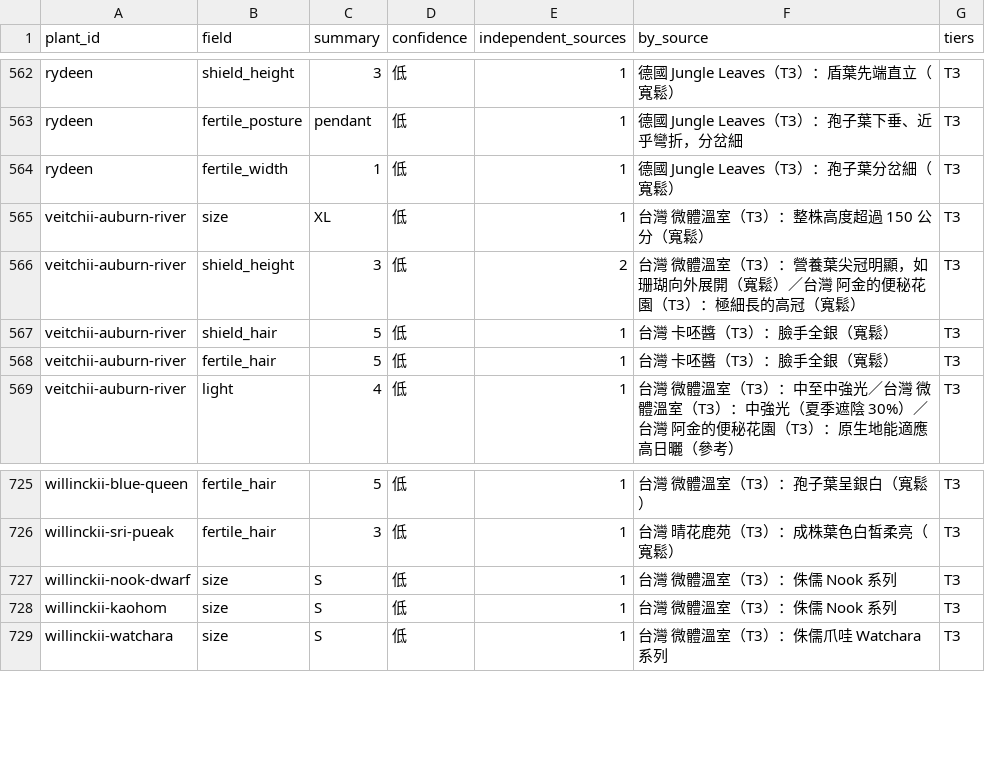
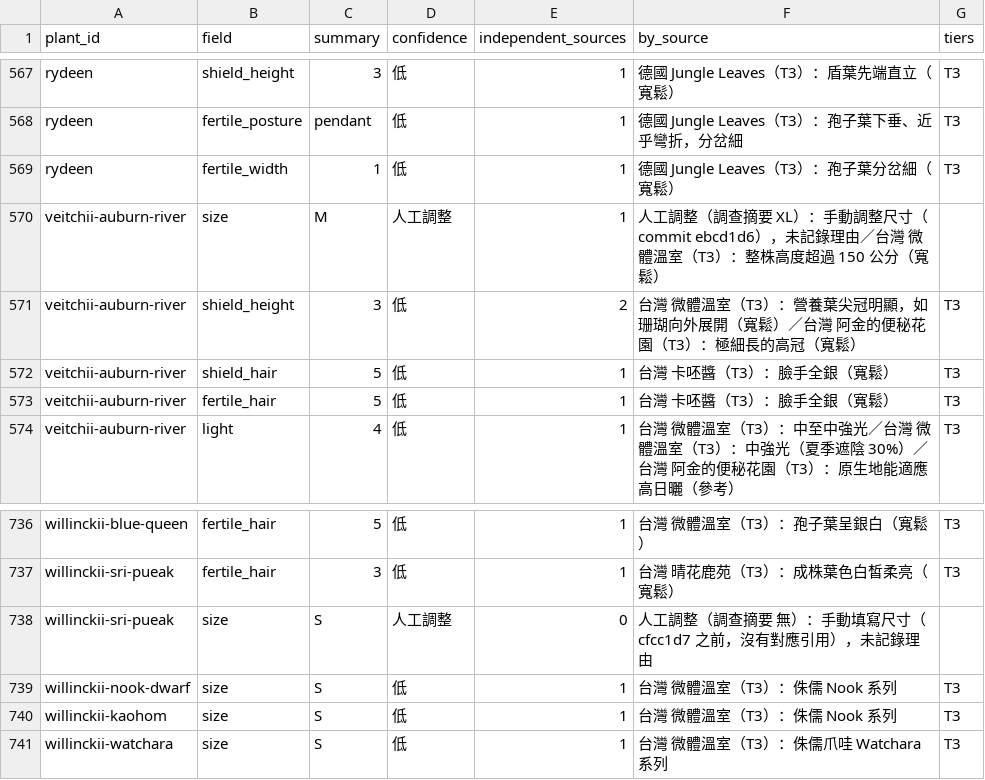
Before and after one commit to roger0426/platycerium_encyclopedia, a CSV file: data/features.csv, drawn as a sheet; only a part is shown, gaps mark what is left out; the diff covers the shown part only.

```diff
--- a/data/features.csv
+++ b/data/features.csv
@@ -564,3 +569,3 @@ rydeen,fertile_posture,pendant,低,1,德國 Jungle Leaves（T3）：孢子葉下
 rydeen,fertile_width,1,低,1,德國 Jungle Leaves（T3）：孢子葉分岔細（寬鬆）,T3
-veitchii-auburn-river,size,XL,低,1,台灣 微體溫室（T3）：整株高度超過 150 公分（寬鬆）,T3
+veitchii-auburn-river,size,M,人工調整,1,人工調整（調查摘要 XL）：手動調整尺寸（commit ebcd1d6），未記錄理由／台灣 微體溫室（T3）：整株高度超過 150 公分（寬鬆）,
 veitchii-auburn-river,shield_height,3,低,2,台灣 微體溫室（T3）：營養葉尖冠明顯，如珊瑚向外展開（寬鬆）／台灣 阿金的便秘花園（T3）：極細長的高冠（寬鬆）,T3
@@ -726,2 +737,3 @@ willinckii-blue-queen,fertile_hair,5,低,1,台灣 微體溫室（T3）：孢子
 willinckii-sri-pueak,fertile_hair,3,低,1,台灣 晴花鹿苑（T3）：成株葉色白皙柔亮（寬鬆）,T3
+willinckii-sri-pueak,size,S,人工調整,0,人工調整（調查摘要 無）：手動填寫尺寸（cfcc1d7 之前，沒有對應引用），未記錄理由,
 willinckii-nook-dwarf,size,S,低,1,台灣 微體溫室（T3）：侏儒 Nook 系列,T3
```
Also changed, not shown: 13 added rows elsewhere in this file, 7 other files.
